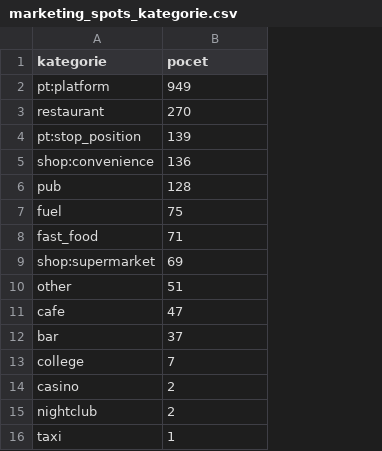
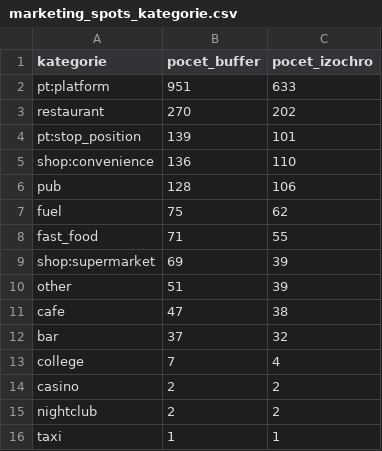
Before and after one commit to MetrPikeska/vecerkaplus-spatial-analyst, a CSV file: output/marketing_spots_kategorie.csv, drawn as a sheet; the diff names each change by its address in the sheet, - before the commit and + after, or states it on an @@ line.

```diff
--- a/output/marketing_spots_kategorie.csv
+++ b/output/marketing_spots_kategorie.csv
+column C (pocet_izochro), rows 2-16: 633 | 202 | 101 | 110 | 106 | 62 | 55 | 39 | 39 | 38 | 32 | 4 | 2 | 2 | 1
-B1: pocet
+B1: pocet_buffer
-B2 (pocet_buffer): 949
+B2 (pocet_buffer): 951
```
Also changed, not shown: output/obce_v_dosahu.csv, output/souhrn.csv, 6 other files.
